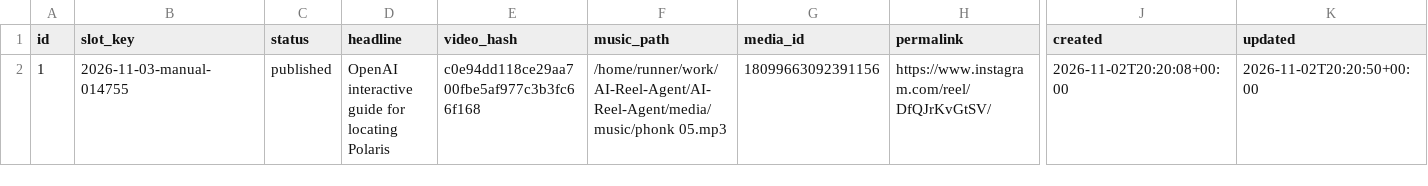
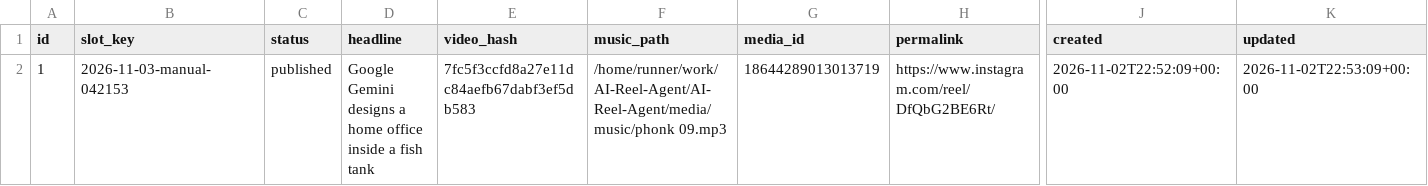
Before and after one commit to harshwardhansharma7005-crypto/AI-Reel-Agent, a CSV file: history/publication_history.csv, drawn as a sheet; only a part is shown, gaps mark what is left out; the diff names each change by its address in the sheet, - before the commit and + after, or states it on an @@ line.

Commit message:
Update publication history [skip ci]

```diff
--- a/history/publication_history.csv
+++ b/history/publication_history.csv
-B2 (slot_key): 2026-11-03-manual-014755
+B2 (slot_key): 2026-11-03-manual-042153
-D2 (headline): OpenAI interactive guide for locating Polaris
+D2 (headline): Google Gemini designs a home office inside a fish tank
-E2 (video_hash): c0e94dd118ce29aa700fbe5af977c3b3fc66f168
+E2 (video_hash): 7fc5f3ccfd8a27e11dc84aefb67dabf3ef5db583
-F2 (music_path): /home/runner/work/AI-Reel-Agent/AI-Reel-Agent/media/music/phonk 05.mp3
+F2 (music_path): /home/runner/work/AI-Reel-Agent/AI-Reel-Agent/media/music/phonk 09.mp3
-G2 (media_id): 18099663092391156
+G2 (media_id): 18644289013013719
-H2 (permalink): https://www.instagram.com/reel/DfQJrKvGtSV/
+H2 (permalink): https://www.instagram.com/reel/DfQbG2BE6Rt/
-J2 (created): 2026-11-02T20:20:08+00:00
+J2 (created): 2026-11-02T22:52:09+00:00
-K2 (updated): 2026-11-02T20:20:50+00:00
+K2 (updated): 2026-11-02T22:53:09+00:00
```
